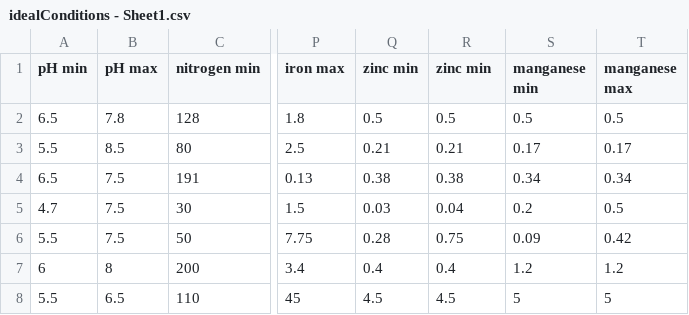
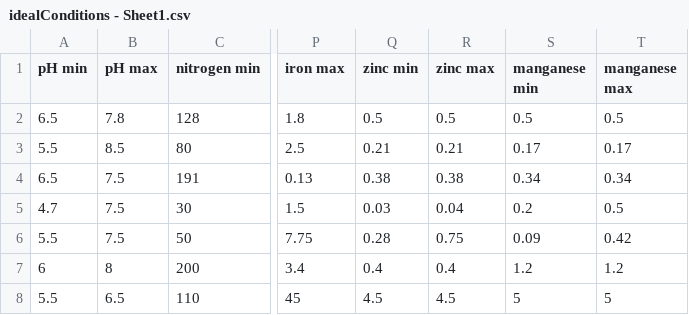
Before and after one commit to theallknowng/eKheti, a CSV file: backend/idealConditions - Sheet1.csv, drawn as a sheet; only a part is shown, gaps mark what is left out; the diff names each change by its address in the sheet, - before the commit and + after, or states it on an @@ line.

```diff
--- a/backend/idealConditions - Sheet1.csv
+++ b/backend/idealConditions - Sheet1.csv
-R1: zinc min
+R1: zinc max
```
Also changed, not shown: 6 other files.
